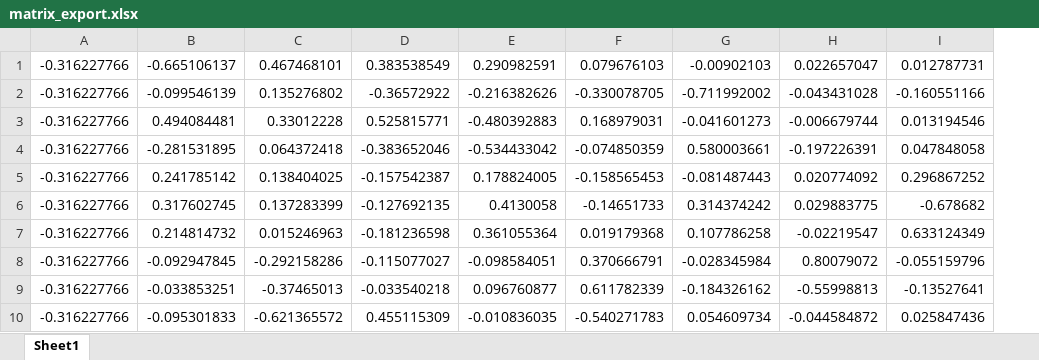
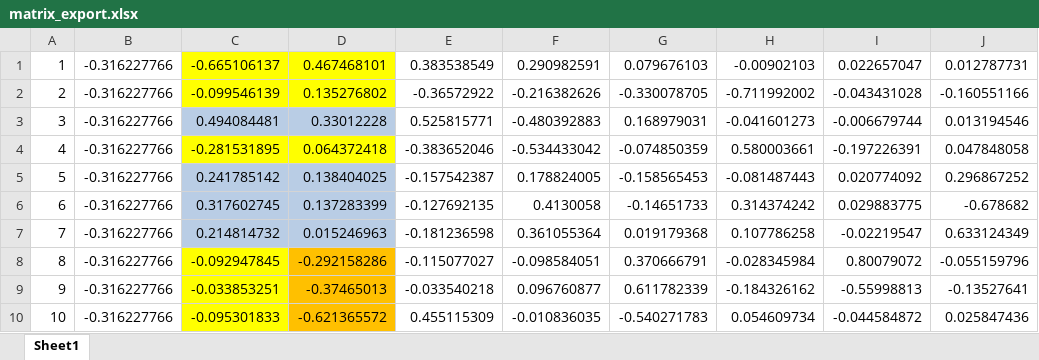
Before and after one commit to polyhedron-gdl/unibo-intensive-program, an Excel workbook: 1-notebooks/data/matrix_export.xlsx, sheet Sheet1, drawn as a sheet; only a part is shown; values as stored, in another font and other column widths than the file's, no borders; addresses are those after the commit; the diff names each change by its address in the sheet, - before the commit and + after, or states it on an @@ line.

```diff
--- a/1-notebooks/data/matrix_export.xlsx (sheet Sheet1)
+++ b/1-notebooks/data/matrix_export.xlsx (sheet Sheet1)
+column A, rows 1-10: 1 | 2 | 3 | 4 | 5 | 6 | 7 | 8 | 9 | 10
-C1:D2 fill: none
+C1:D2 fill: #FFFF00
-C3:D3 fill: none
+C3:D3 fill: #B9CDE5
-C4:D4 fill: none
+C4:D4 fill: #FFFF00
-C5:D7 fill: none
+C5:D7 fill: #B9CDE5
-C8:C10 fill: none
+C8:C10 fill: #FFFF00
-D8:D10 fill: none
+D8:D10 fill: #FFC000
```
Also changed, not shown: 16 other files.
